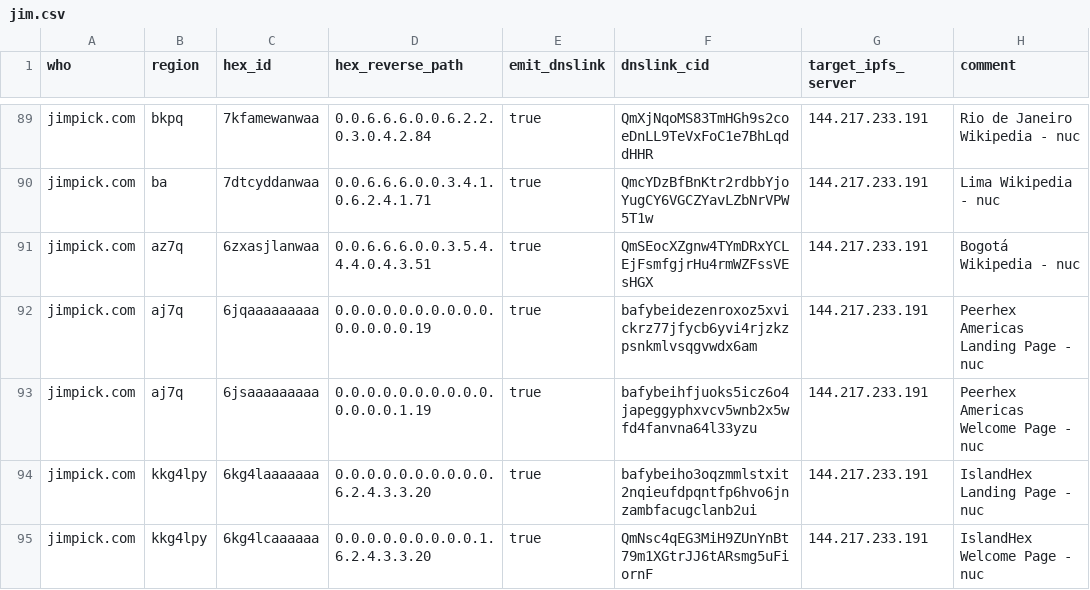
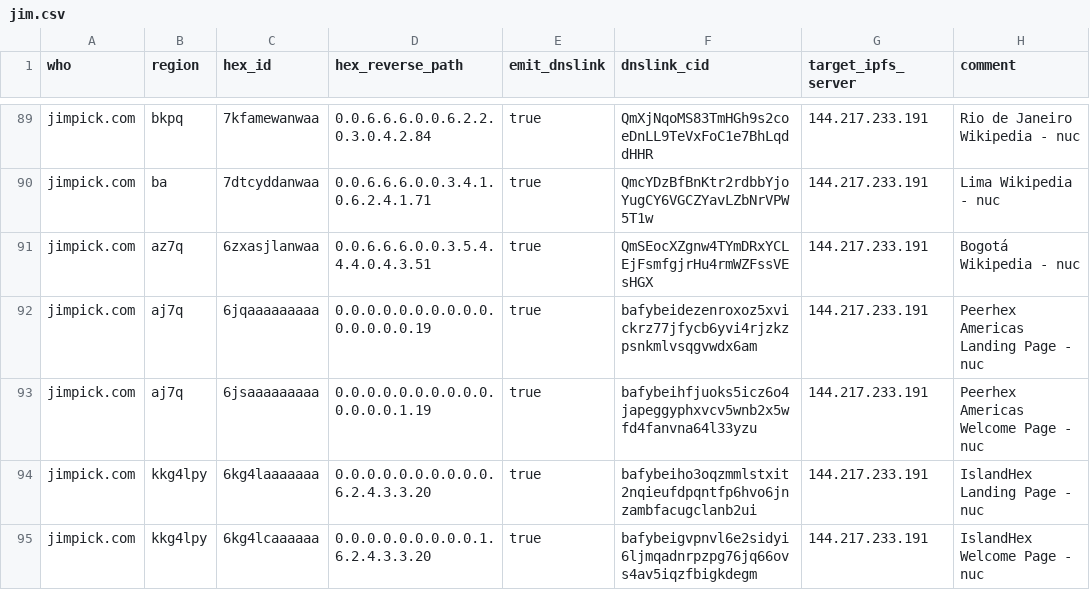
Before and after one commit to hexcamp/hexcamp-coredns-sites, a CSV file: jim.csv, drawn as a sheet; only a part is shown, gaps mark what is left out.

Commit message:
Updated from hackmd-updater

```diff
--- a/jim.csv
+++ b/jim.csv
@@ -94,2 +94,2 @@ jimpick.com,aj7q,6jsaaaaaaaaa,0.0.0.0.0.0.0.0.0.0.0.0.0.0.1.19,true,bafybeihfjuo
 jimpick.com,kkg4lpy,6kg4laaaaaaa,0.0.0.0.0.0.0.0.0.0.6.2.4.3.3.20,true,bafybeiho3oqzmmlstxit2nqieufdpqntfp6hvo6jnzambfacugclanb2ui,144.217.233.191,IslandHex Landing Page - nuc
-jimpick.com,kkg4lpy,6kg4lcaaaaaa,0.0.0.0.0.0.0.0.0.1.6.2.4.3.3.20,true,QmNsc4qEG3MiH9ZUnYnBt79m1XGtrJJ6tARsmg5uFiornF,144.217.233.191,IslandHex Welcome Page - nuc
+jimpick.com,kkg4lpy,6kg4lcaaaaaa,0.0.0.0.0.0.0.0.0.1.6.2.4.3.3.20,true,bafybeigvpnvl6e2sidyi6ljmqadnrpzpg76jq66ovs4av5iqzfbigkdegm,144.217.233.191,IslandHex Welcome Page - nuc
```
